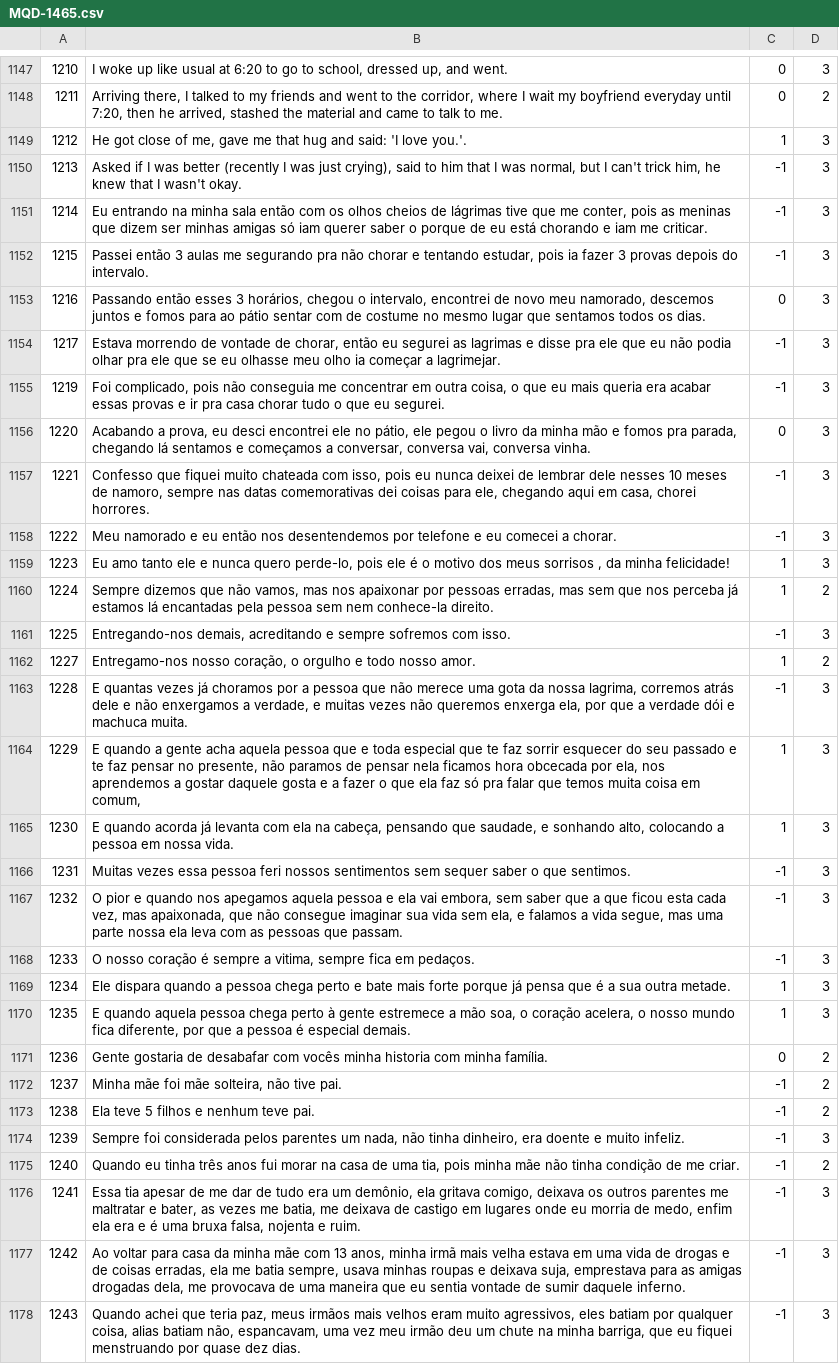
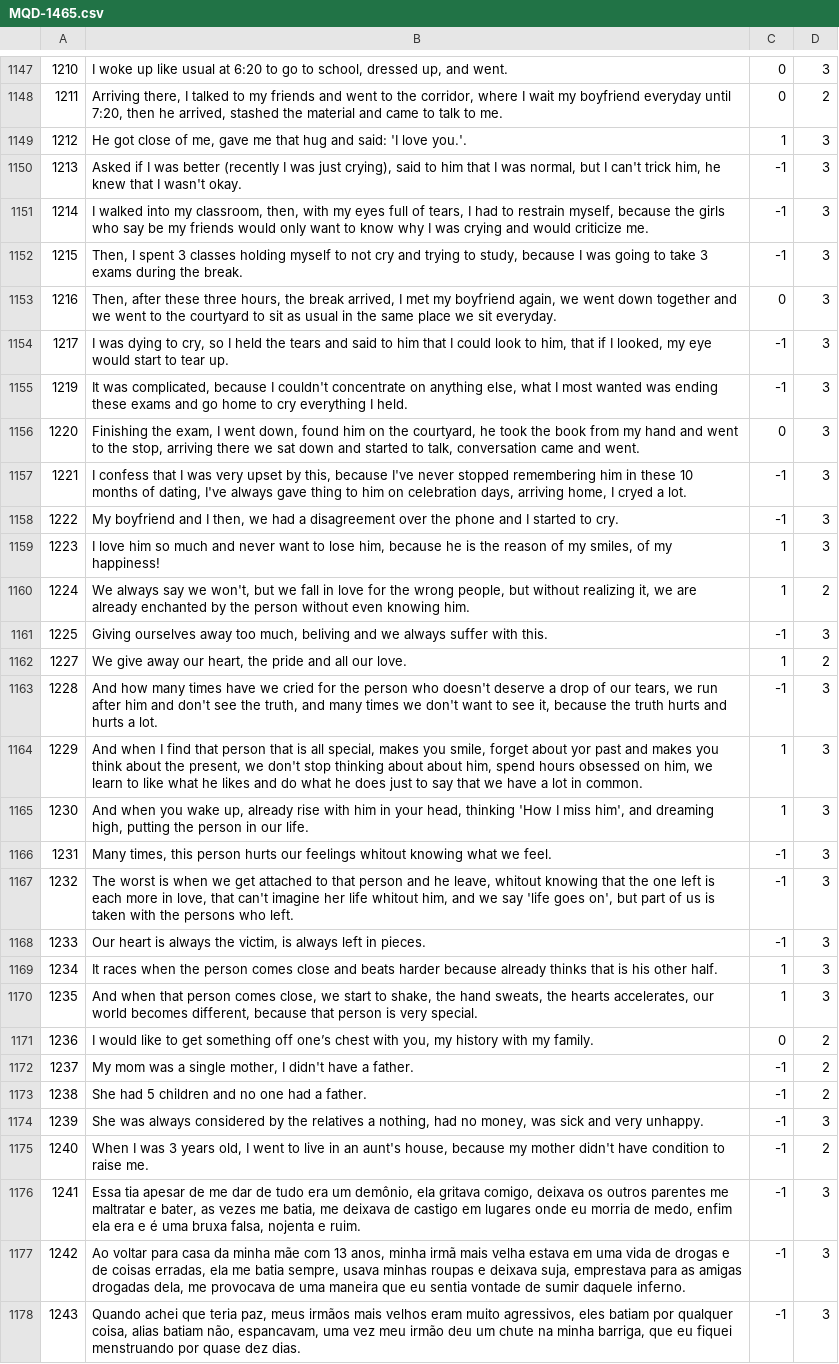
Before and after one commit to AlexanderIan53/AlexanderIan53-HoraComplementar-Traducao, a CSV file: MQD-1465.csv, drawn as a sheet; only a part is shown, gaps mark what is left out; the diff covers the shown part only; the diff names each change by its address in the sheet, - before the commit and + after, or states it on an @@ line.

Commit message:
Update MQD-1465.csv

```diff
--- a/MQD-1465.csv
+++ b/MQD-1465.csv
-B1151: Eu entrando na minha sala então com os olhos cheios de lágrimas tive que me conter, pois as meninas que dizem ser minhas amigas só iam querer saber o porque de eu está chorando e iam me criticar.
+B1151: I walked into my classroom, then, with my eyes full of tears, I had to restrain myself, because the girls who say be my friends would only want to know why I was crying and would criticize me.
-B1152: Passei então 3 aulas me segurando pra não chorar e tentando estudar, pois ia fazer 3 provas depois do intervalo.
+B1152: Then, I spent 3 classes holding myself to not cry and trying to study, because I was going to take 3 exams during the break.
-B1153: Passando então esses 3 horários, chegou o intervalo, encontrei de novo meu namorado, descemos juntos e fomos para ao pátio sentar com de costume no mesmo lugar que sentamos todos os dias.
+B1153: Then, after these three hours, the break arrived, I met my boyfriend again, we went down together and we went to the courtyard to sit as usual in the same place we sit everyday.
-B1154: Estava morrendo de vontade de chorar, então eu segurei as lagrimas e disse pra ele que eu não podia olhar pra ele que se eu olhasse meu olho ia começar a lagrimejar.
+B1154: I was dying to cry, so I held the tears and said to him that I could look to him, that if I looked, my eye would start to tear up.
-B1155: Foi complicado, pois não conseguia me concentrar em outra coisa, o que eu mais queria era acabar essas provas e ir pra casa chorar tudo o que eu segurei.
+B1155: It was complicated, because I couldn't concentrate on anything else, what I most wanted was ending these exams and go home to cry everything I held.
-B1156: Acabando a prova, eu desci encontrei ele no pátio, ele pegou o livro da minha mão e fomos pra parada, chegando lá sentamos e começamos a conversar, conversa vai, conversa vinha.
+B1156: Finishing the exam, I went down, found him on the courtyard, he took the book from my hand and went to the stop, arriving there we sat down and started to talk, conversation came and went.
-B1157: Confesso que fiquei muito chateada com isso, pois eu nunca deixei de lembrar dele nesses 10 meses de namoro, sempre nas datas comemorativas dei coisas para ele, chegando aqui em casa, chorei horrores.
+B1157: I confess that I was very upset by this, because I've never stopped remembering him in these 10 months of dating, I've always gave thing to him on celebration days, arriving home, I cryed a lot.
-B1158: Meu namorado e eu então nos desentendemos por telefone e eu comecei a chorar.
+B1158: My boyfriend and I then, we had a disagreement over the phone and I started to cry.
-B1159: Eu amo tanto ele e nunca quero perde-lo, pois ele é o motivo dos meus sorrisos , da minha felicidade!
+B1159: I love him so much and never want to lose him, because he is the reason of my smiles, of my happiness!
-B1160: Sempre dizemos que não vamos, mas nos apaixonar por pessoas erradas, mas sem que nos perceba já estamos lá encantadas pela pessoa sem nem conhece-la direito.
+B1160: We always say we won't, but we fall in love for the wrong people, but without realizing it, we are already enchanted by the person without even knowing him.
-B1161: Entregando-nos demais, acreditando e sempre sofremos com isso.
+B1161: Giving ourselves away too much, beliving and we always suffer with this.
-B1162: Entregamo-nos nosso coração, o orgulho e todo nosso amor.
+B1162: We give away our heart, the pride and all our love.
-B1163: E quantas vezes já choramos por a pessoa que não merece uma gota da nossa lagrima, corremos atrás dele e não enxergamos a verdade, e muitas vezes não queremos enxerga ela, por que a verdade dói e machuca muita.
+B1163: And how many times have we cried for the person who doesn't deserve a drop of our tears, we run after him and don't see the truth, and many times we don't want to see it, because the truth hurts and hurts a lot.
-B1164: E quando a gente acha aquela pessoa que e toda especial que te faz sorrir esquecer do seu passado e te faz pensar no presente, não paramos de pensar nela ficamos hora obcecada por ela, nos aprendemos a gostar daquele gosta e a fazer o que ela faz só pra falar que temos muita coisa em comum,
+B1164: And when I find that person that is all special, makes you smile, forget about yor past and makes you think about the present, we don't stop thinking about about him, spend hours obsessed on him, we learn to like what he likes and do what he does just to say that we have a lot in common.
-B1165: E quando acorda já levanta com ela na cabeça, pensando que saudade, e sonhando alto, colocando a pessoa em nossa vida.
+B1165: And when you wake up, already rise with him in your head, thinking 'How I miss him', and dreaming high, putting the person in our life.
-B1166: Muitas vezes essa pessoa feri nossos sentimentos sem sequer saber o que sentimos.
+B1166: Many times, this person hurts our feelings whitout knowing what we feel.
-B1167: O pior e quando nos apegamos aquela pessoa e ela vai embora, sem saber que a que ficou esta cada vez, mas apaixonada, que não consegue imaginar sua vida sem ela, e falamos a vida segue, mas uma parte nossa ela leva com as pessoas que passam.
+B1167: The worst is when we get attached to that person and he leave, whitout knowing that the one left is each more in love, that can't imagine her life whitout him, and we say 'life goes on', but part of us is taken with the persons who left.
-B1168: O nosso coração é sempre a vitima, sempre fica em pedaços.
+B1168: Our heart is always the victim, is always left in pieces.
-B1169: Ele dispara quando a pessoa chega perto e bate mais forte porque já pensa que é a sua outra metade.
+B1169: It races when the person comes close and beats harder because already thinks that is his other half.
-B1170: E quando aquela pessoa chega perto à gente estremece a mão soa, o coração acelera, o nosso mundo fica diferente, por que a pessoa é especial demais.
+B1170: And when that person comes close, we start to shake, the hand sweats, the hearts accelerates, our world becomes different, because that person is very special.
-B1171: Gente gostaria de desabafar com vocês minha historia com minha família.
+B1171: I would like to get something off one’s chest with you, my history with my family.
-B1172: Minha mãe foi mãe solteira, não tive pai.
+B1172: My mom was a single mother, I didn't have a father.
-B1173: Ela teve 5 filhos e nenhum teve pai.
+B1173: She had 5 children and no one had a father.
-B1174: Sempre foi considerada pelos parentes um nada, não tinha dinheiro, era doente e muito infeliz.
+B1174: She was always considered by the relatives a nothing, had no money, was sick and very unhappy.
-B1175: Quando eu tinha três anos fui morar na casa de uma tia, pois minha mãe não tinha condição de me criar.
+B1175: When I was 3 years old, I went to live in an aunt's house, because my mother didn't have condition to raise me.
```
Also changed, not shown: 3 edited cells elsewhere in this file.
